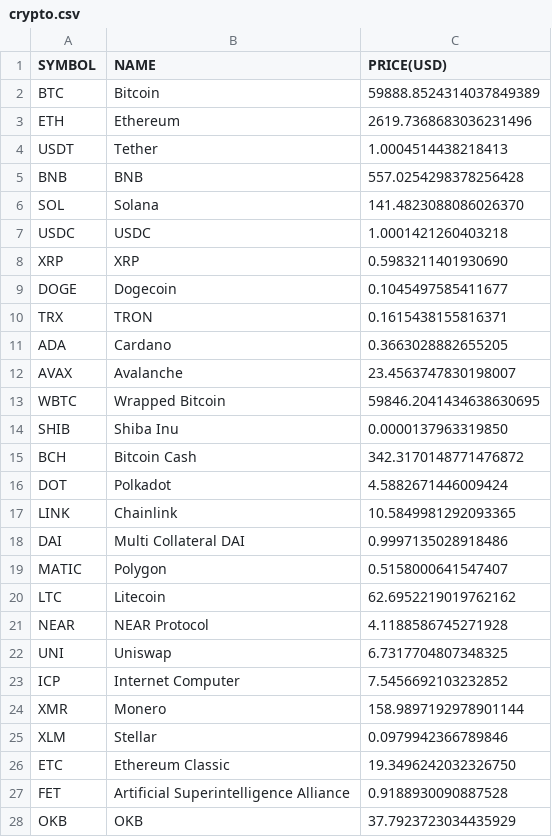
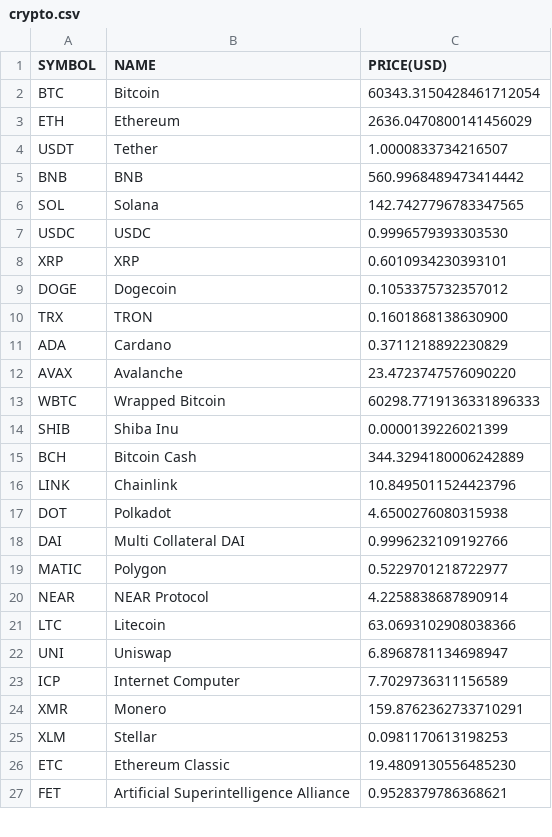
Before and after one commit to chrisliti/Crypto-Test, a CSV file: crypto.csv, drawn as a sheet; only a part is shown; the diff covers the shown part only.

```diff
--- a/crypto.csv
+++ b/crypto.csv
@@ -1,28 +1,27 @@
 SYMBOL,NAME,PRICE(USD)
-BTC,Bitcoin,59888.8524314037849389
-ETH,Ethereum,2619.7368683036231496
-USDT,Tether,1.0004514438218413
-BNB,BNB,557.0254298378256428
-SOL,Solana,141.4823088086026370
-USDC,USDC,1.0001421260403218
-XRP,XRP,0.5983211401930690
-DOGE,Dogecoin,0.1045497585411677
-TRX,TRON,0.1615438155816371
-ADA,Cardano,0.3663028882655205
-AVAX,Avalanche,23.4563747830198007
-WBTC,Wrapped Bitcoin,59846.2041434638630695
-SHIB,Shiba Inu,0.0000137963319850
-BCH,Bitcoin Cash,342.3170148771476872
-DOT,Polkadot,4.5882671446009424
-LINK,Chainlink,10.5849981292093365
-DAI,Multi Collateral DAI,0.9997135028918486
-MATIC,Polygon,0.5158000641547407
-LTC,Litecoin,62.6952219019762162
-NEAR,NEAR Protocol,4.1188586745271928
-UNI,Uniswap,6.7317704807348325
-ICP,Internet Computer,7.5456692103232852
-XMR,Monero,158.9897192978901144
-XLM,Stellar,0.0979942366789846
-ETC,Ethereum Classic,19.3496242032326750
-FET,Artificial Superintelligence Alliance,0.9188930090887528
-OKB,OKB,37.7923723034435929
+BTC,Bitcoin,60343.3150428461712054
+ETH,Ethereum,2636.0470800141456029
+USDT,Tether,1.0000833734216507
+BNB,BNB,560.9968489473414442
+SOL,Solana,142.7427796783347565
+USDC,USDC,0.9996579393303530
+XRP,XRP,0.6010934230393101
+DOGE,Dogecoin,0.1053375732357012
+TRX,TRON,0.1601868138630900
+ADA,Cardano,0.3711218892230829
+AVAX,Avalanche,23.4723747576090220
+WBTC,Wrapped Bitcoin,60298.7719136331896333
+SHIB,Shiba Inu,0.0000139226021399
+BCH,Bitcoin Cash,344.3294180006242889
+LINK,Chainlink,10.8495011524423796
+DOT,Polkadot,4.6500276080315938
+DAI,Multi Collateral DAI,0.9996232109192766
+MATIC,Polygon,0.5229701218722977
+NEAR,NEAR Protocol,4.2258838687890914
+LTC,Litecoin,63.0693102908038366
+UNI,Uniswap,6.8968781134698947
+ICP,Internet Computer,7.7029736311156589
+XMR,Monero,159.8762362733710291
+XLM,Stellar,0.0981170613198253
+ETC,Ethereum Classic,19.4809130556485230
+FET,Artificial Superintelligence Alliance,0.9528379786368621
```
Also changed, not shown: 12 added rows, 11 removed rows and 62 edited cells elsewhere in this file, crypto dated.csv.
